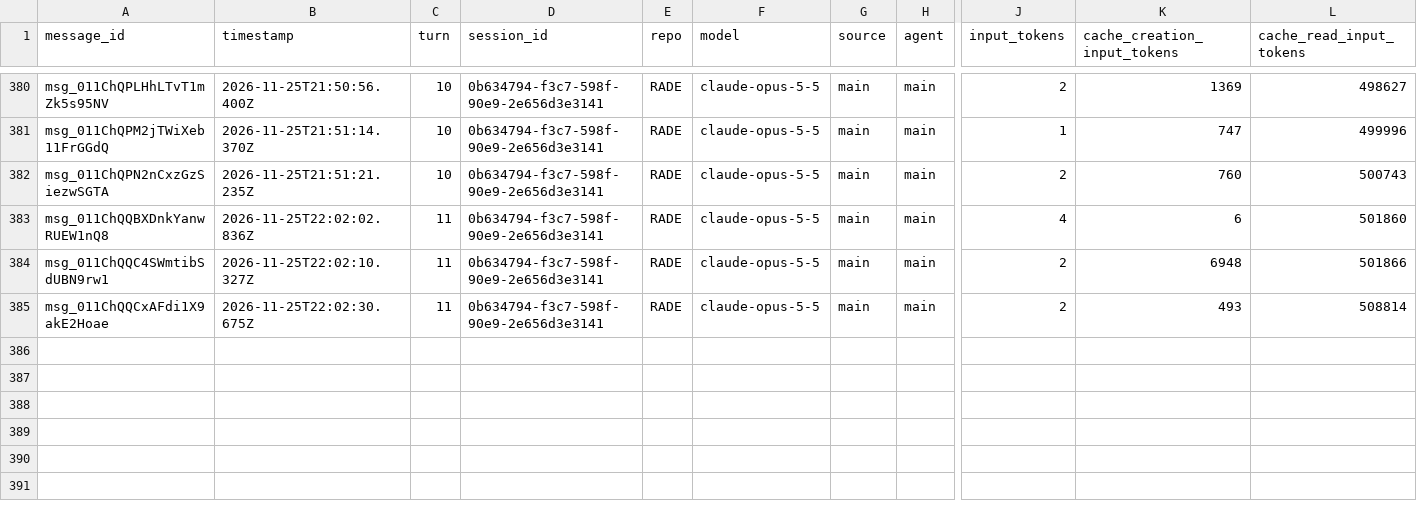
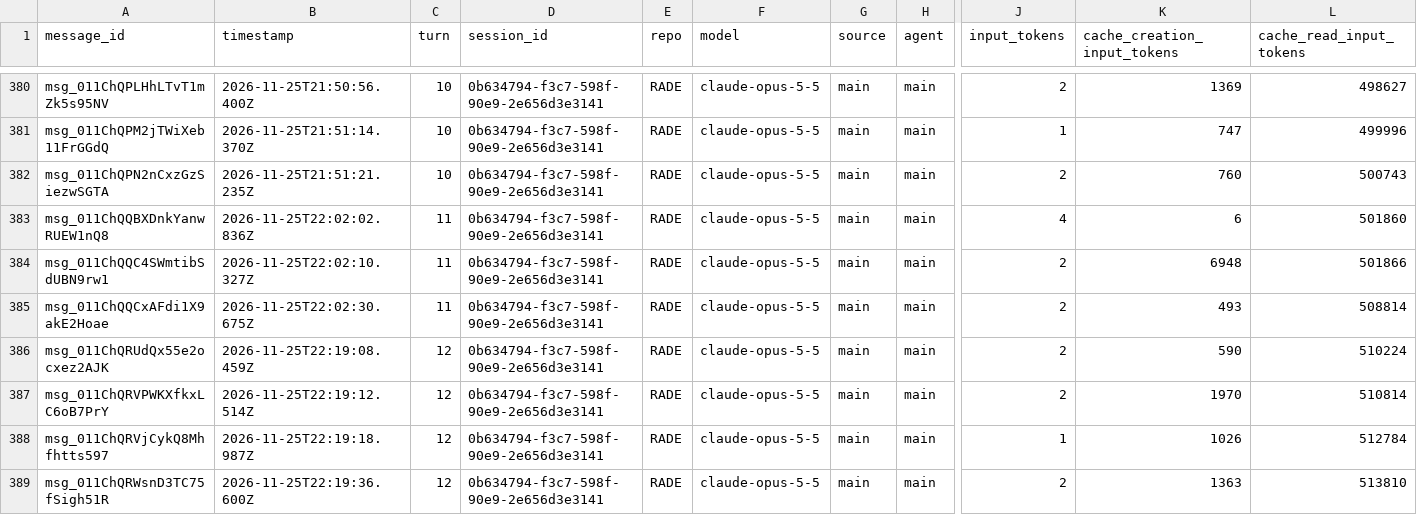
Before and after one commit to rhope-ops/RADE, a CSV file: sessions/0b634794-f3c7-598f-90e9-2e656d3e3141.csv, drawn as a sheet; only a part is shown, gaps mark what is left out; rows hold the shown columns only; the diff names each change by its address in the sheet, - before the commit and + after, or states it on an @@ line.

```diff
--- a/sessions/0b634794-f3c7-598f-90e9-2e656d3e3141.csv
+++ b/sessions/0b634794-f3c7-598f-90e9-2e656d3e3141.csv
+row 386: msg_011ChQRUdQx55e2ocxez2AJK | 2026-11-25T22:19:08.459Z | 12 | 0b634794-f3c7-598f-90e9-2e656d3e3141 | RADE | claude-opus-5-5 | main | main | 2 | 590 | 510224
+row 387: msg_011ChQRVPWKXfkxLC6oB7PrY | 2026-11-25T22:19:12.514Z | 12 | 0b634794-f3c7-598f-90e9-2e656d3e3141 | RADE | claude-opus-5-5 | main | main | 2 | 1970 | 510814
+row 388: msg_011ChQRVjCykQ8Mhfhtts597 | 2026-11-25T22:19:18.987Z | 12 | 0b634794-f3c7-598f-90e9-2e656d3e3141 | RADE | claude-opus-5-5 | main | main | 1 | 1026 | 512784
+row 389: msg_011ChQRWsnD3TC75fSigh51R | 2026-11-25T22:19:36.600Z | 12 | 0b634794-f3c7-598f-90e9-2e656d3e3141 | RADE | claude-opus-5-5 | main | main | 2 | 1363 | 513810
```
